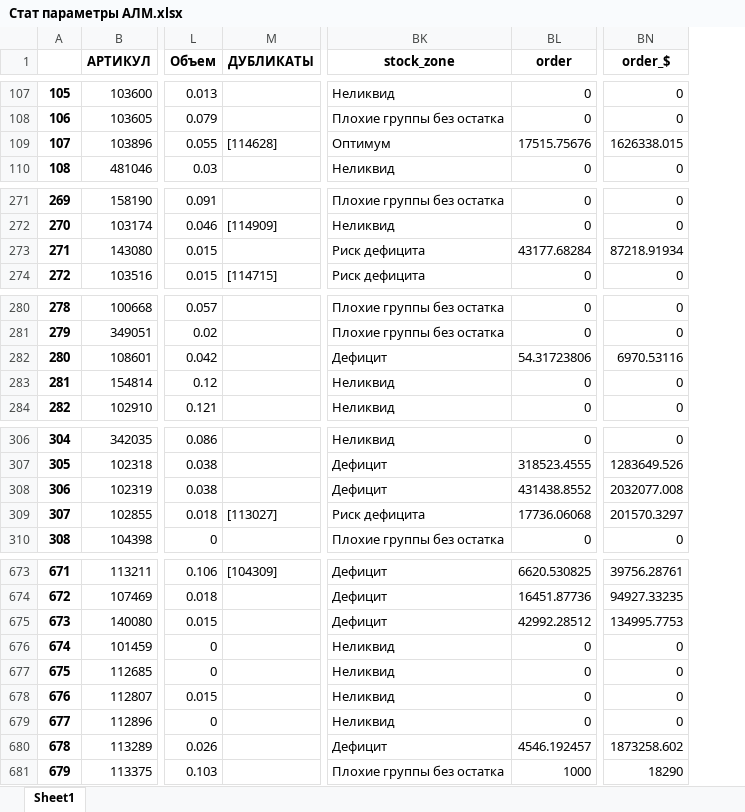
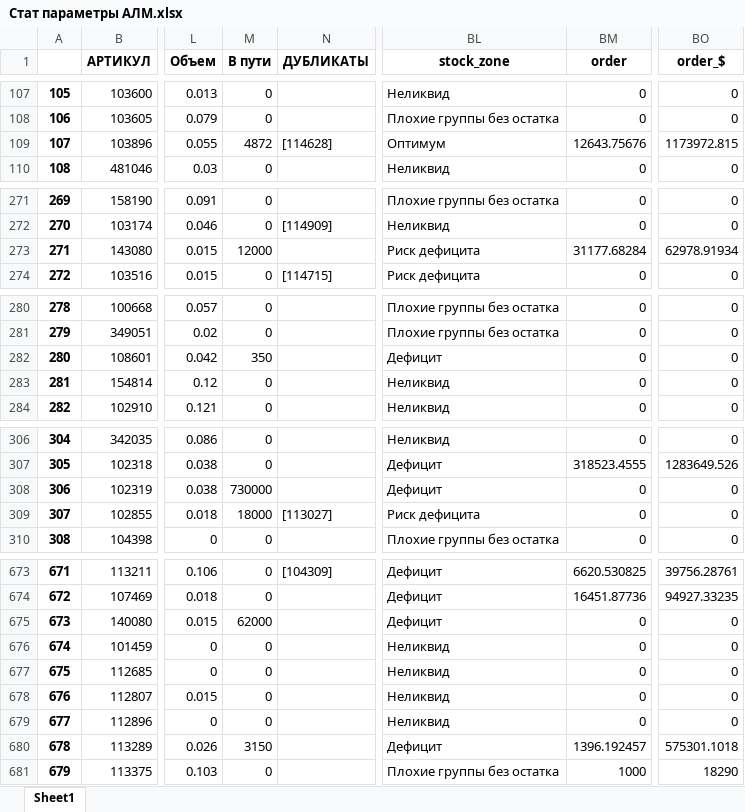
Before and after one commit to killri/ASIA-STOCKS, an Excel workbook: Стат параметры АЛМ.xlsx, sheet Sheet1, drawn as a sheet; only a part is shown, gaps mark what is left out; values as stored, in another font and other column widths than the file's, no borders; addresses are those after the commit; the diff covers the shown part only; the diff names each change by its address in the sheet, - before the commit and + after, or states it on an @@ line.

```diff
--- a/Стат параметры АЛМ.xlsx (sheet Sheet1)
+++ b/Стат параметры АЛМ.xlsx (sheet Sheet1)
+column M (В пути), rows 107-110: 0 | 0 | 4872 | 0; rows 271-274: 0 | 0 | 12000 | 0; rows 280-284: 0 | 0 | 350 | 0 | 0; rows 306-310: 0 | 0 | 730000 | 18000 | 0; rows 673-681: 0 | 0 | 62000 | 0 | 0 | 0 | 0 | 3150 | 0
-BM109 (order): 17515.75676
+BM109 (order): 12643.75676
-BO109 (order_$): 1626338.015
+BO109 (order_$): 1173972.815
-BM273 (order): 43177.68284
+BM273 (order): 31177.68284
-BO273 (order_$): 87218.91934
+BO273 (order_$): 62978.91934
-BM282 (order): 54.31723806
+BM282 (order): 0
-BO282 (order_$): 6970.53116
+BO282 (order_$): 0
-BM308 (order): 431438.8552
+BM308 (order): 0
-BO308 (order_$): 2032077.008
+BO308 (order_$): 0
-BM309 (order): 17736.06068
+BM309 (order): 0
-BO309 (order_$): 201570.3297
+BO309 (order_$): 0
-BM675 (order): 42992.28512
+BM675 (order): 0
-BO675 (order_$): 134995.7753
+BO675 (order_$): 0
-BM680 (order): 4546.192457
+BM680 (order): 1396.192457
-BO680 (order_$): 1873258.602
+BO680 (order_$): 575301.1018
```
Also changed, not shown: 22 edited cells elsewhere in this sheet, output/Потребность АЛМ 2024-02-02.xlsx, output/Потребность АСТ 2024-02-02.xlsx, 26 other files.
